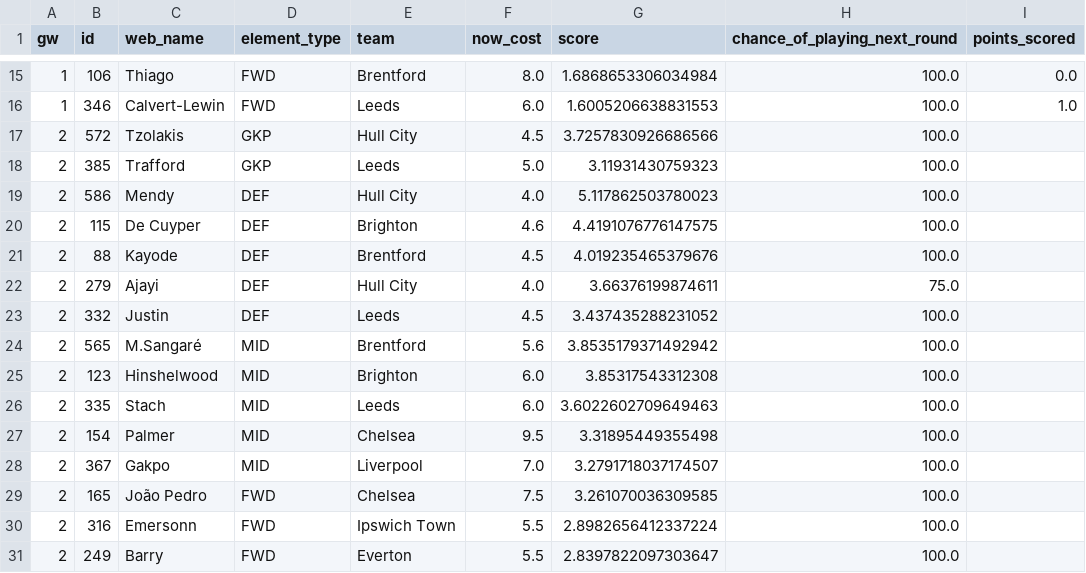
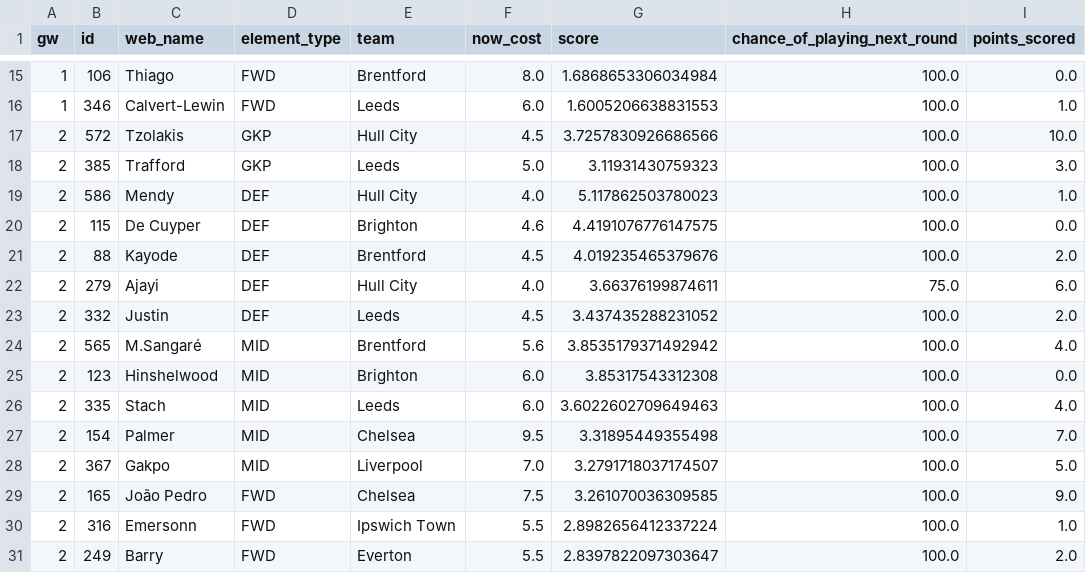
Before and after one commit to prajwalS-07/fpl_team_predictor, a CSV file: data/predicted_squads_2026-27.csv, drawn as a sheet; only a part is shown, gaps mark what is left out.

Commit message:
updated gw2 points

```diff
--- a/data/predicted_squads_2026-27.csv
+++ b/data/predicted_squads_2026-27.csv
@@ -16,16 +16,16 @@ gw,id,web_name,element_type,team,now_cost,score,chance_of_playing_next_round,poi
 1,346,Calvert-Lewin,FWD,Leeds,6.0,1.6005206638831553,100.0,1.0
-2,572,Tzolakis,GKP,Hull City,4.5,3.7257830926686566,100.0,
-2,385,Trafford,GKP,Leeds,5.0,3.11931430759323,100.0,
-2,586,Mendy,DEF,Hull City,4.0,5.117862503780023,100.0,
-2,115,De Cuyper,DEF,Brighton,4.6,4.4191076776147575,100.0,
-2,88,Kayode,DEF,Brentford,4.5,4.019235465379676,100.0,
-2,279,Ajayi,DEF,Hull City,4.0,3.66376199874611,75.0,
-2,332,Justin,DEF,Leeds,4.5,3.437435288231052,100.0,
-2,565,M.Sangaré,MID,Brentford,5.6,3.8535179371492942,100.0,
-2,123,Hinshelwood,MID,Brighton,6.0,3.85317543312308,100.0,
-2,335,Stach,MID,Leeds,6.0,3.6022602709649463,100.0,
-2,154,Palmer,MID,Chelsea,9.5,3.31895449355498,100.0,
-2,367,Gakpo,MID,Liverpool,7.0,3.2791718037174507,100.0,
-2,165,João Pedro,FWD,Chelsea,7.5,3.261070036309585,100.0,
-2,316,Emersonn,FWD,Ipswich Town,5.5,2.8982656412337224,100.0,
-2,249,Barry,FWD,Everton,5.5,2.8397822097303647,100.0,
+2,572,Tzolakis,GKP,Hull City,4.5,3.7257830926686566,100.0,10.0
+2,385,Trafford,GKP,Leeds,5.0,3.11931430759323,100.0,3.0
+2,586,Mendy,DEF,Hull City,4.0,5.117862503780023,100.0,1.0
+2,115,De Cuyper,DEF,Brighton,4.6,4.4191076776147575,100.0,0.0
+2,88,Kayode,DEF,Brentford,4.5,4.019235465379676,100.0,2.0
+2,279,Ajayi,DEF,Hull City,4.0,3.66376199874611,75.0,6.0
+2,332,Justin,DEF,Leeds,4.5,3.437435288231052,100.0,2.0
+2,565,M.Sangaré,MID,Brentford,5.6,3.8535179371492942,100.0,4.0
+2,123,Hinshelwood,MID,Brighton,6.0,3.85317543312308,100.0,0.0
+2,335,Stach,MID,Leeds,6.0,3.6022602709649463,100.0,4.0
+2,154,Palmer,MID,Chelsea,9.5,3.31895449355498,100.0,7.0
+2,367,Gakpo,MID,Liverpool,7.0,3.2791718037174507,100.0,5.0
+2,165,João Pedro,FWD,Chelsea,7.5,3.261070036309585,100.0,9.0
+2,316,Emersonn,FWD,Ipswich Town,5.5,2.8982656412337224,100.0,1.0
+2,249,Barry,FWD,Everton,5.5,2.8397822097303647,100.0,2.0
```
